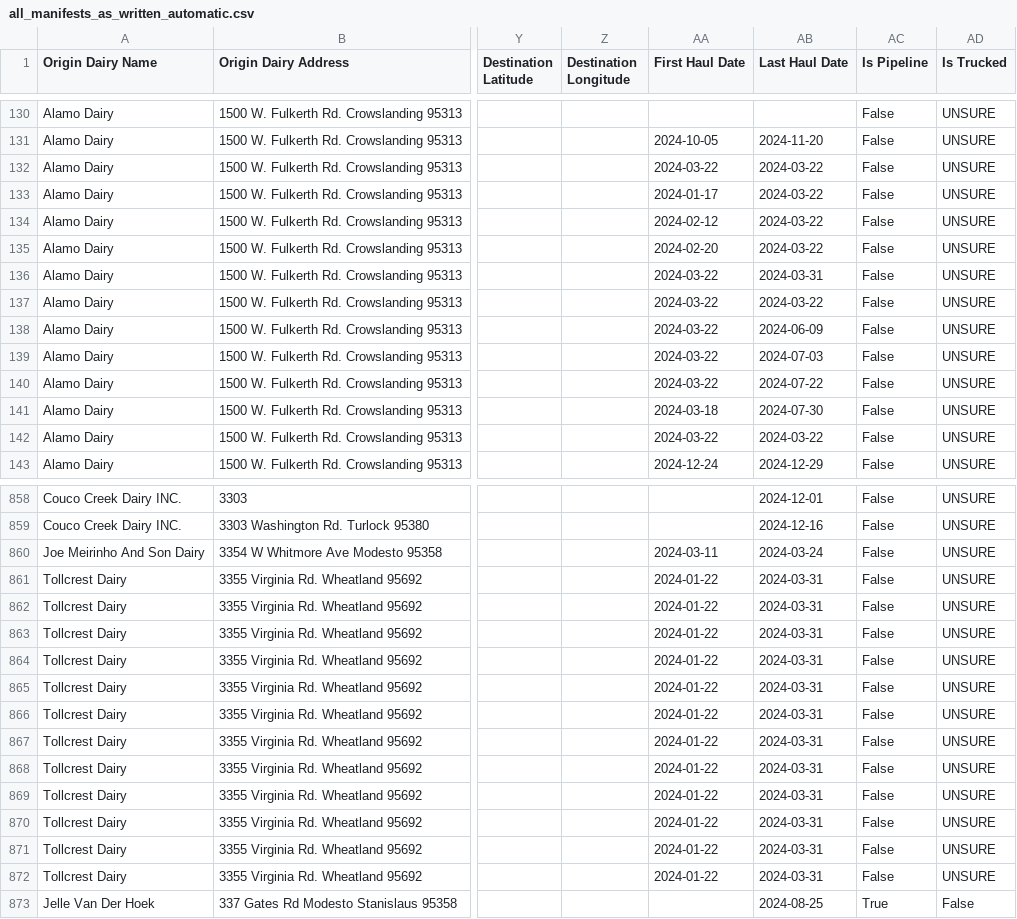
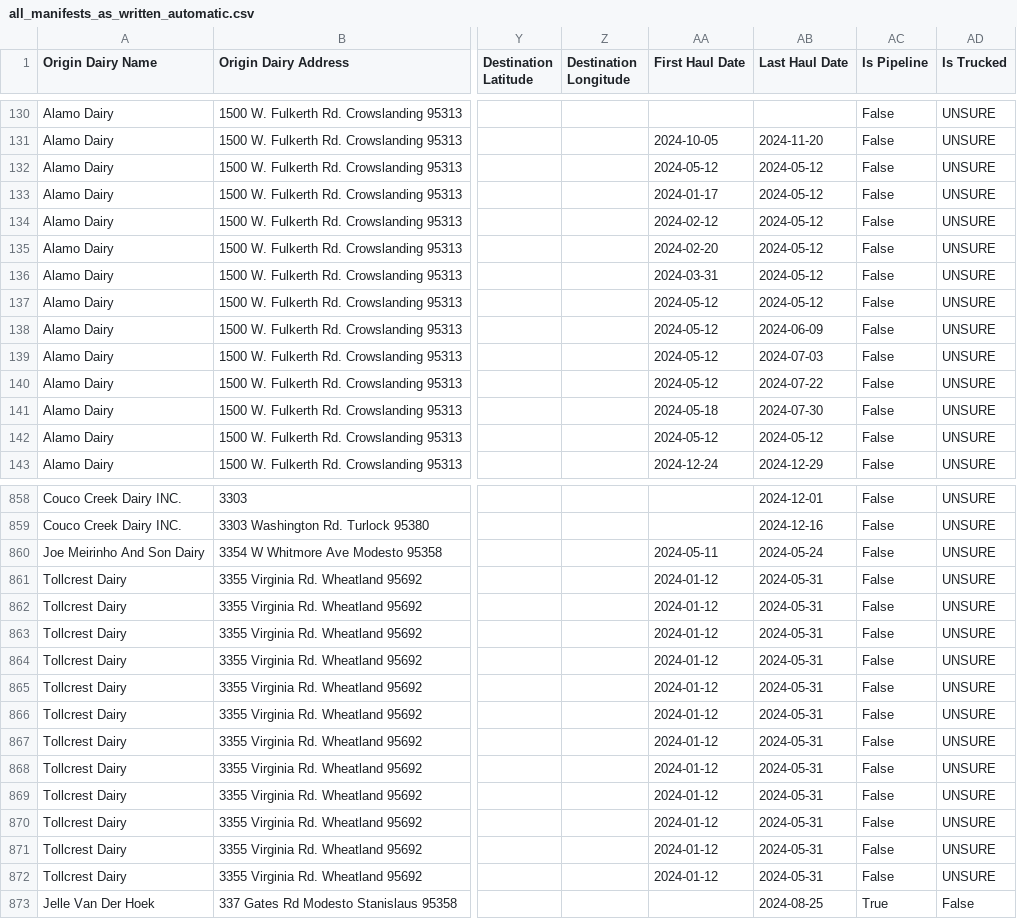
Before and after one commit to dalyw/ca-cafo-compliance, a CSV file: output_data/all_manifests_as_written_automatic.csv, drawn as a sheet; only a part is shown, gaps mark what is left out; the diff covers the shown part only; the diff names each change by its address in the sheet, - before the commit and + after, or states it on an @@ line.

```diff
--- a/output_data/all_manifests_as_written_automatic.csv
+++ b/output_data/all_manifests_as_written_automatic.csv
-AA132 (First Haul Date): 2024-03-22
+AA132 (First Haul Date): 2024-05-12
-AB132:AB135 (Last Haul Date): 2024-03-22
+AB132:AB135 (Last Haul Date): 2024-05-12
-AA136 (First Haul Date): 2024-03-22
+AA136 (First Haul Date): 2024-03-31
-AB136 (Last Haul Date): 2024-03-31
+AB136 (Last Haul Date): 2024-05-12
-AA137:AA140 (First Haul Date): 2024-03-22
+AA137:AA140 (First Haul Date): 2024-05-12
-AB137 (Last Haul Date): 2024-03-22
+AB137 (Last Haul Date): 2024-05-12
-AA141 (First Haul Date): 2024-03-18
+AA141 (First Haul Date): 2024-05-18
-AA142 (First Haul Date): 2024-03-22
+AA142 (First Haul Date): 2024-05-12
-AB142 (Last Haul Date): 2024-03-22
+AB142 (Last Haul Date): 2024-05-12
-AA860 (First Haul Date): 2024-03-11
+AA860 (First Haul Date): 2024-05-11
-AB860 (Last Haul Date): 2024-03-24
+AB860 (Last Haul Date): 2024-05-24
-AA861:AA872 (First Haul Date): 2024-01-22
+AA861:AA872 (First Haul Date): 2024-01-12
-AB861:AB872 (Last Haul Date): 2024-03-31
+AB861:AB872 (Last Haul Date): 2024-05-31
```
Also changed, not shown: 134 edited cells elsewhere in this file, output_data/2024_files_by_template.csv, output_data/2024_files_by_template_manual_discrepancies.csv, 12 other files.
